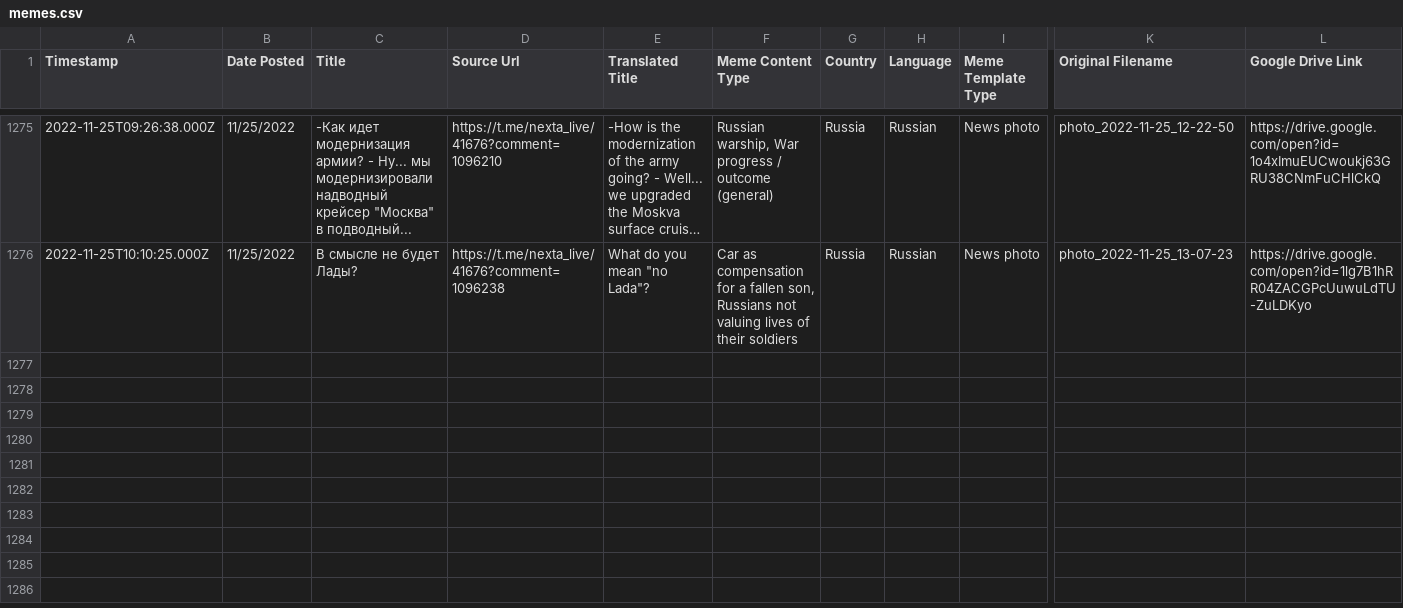
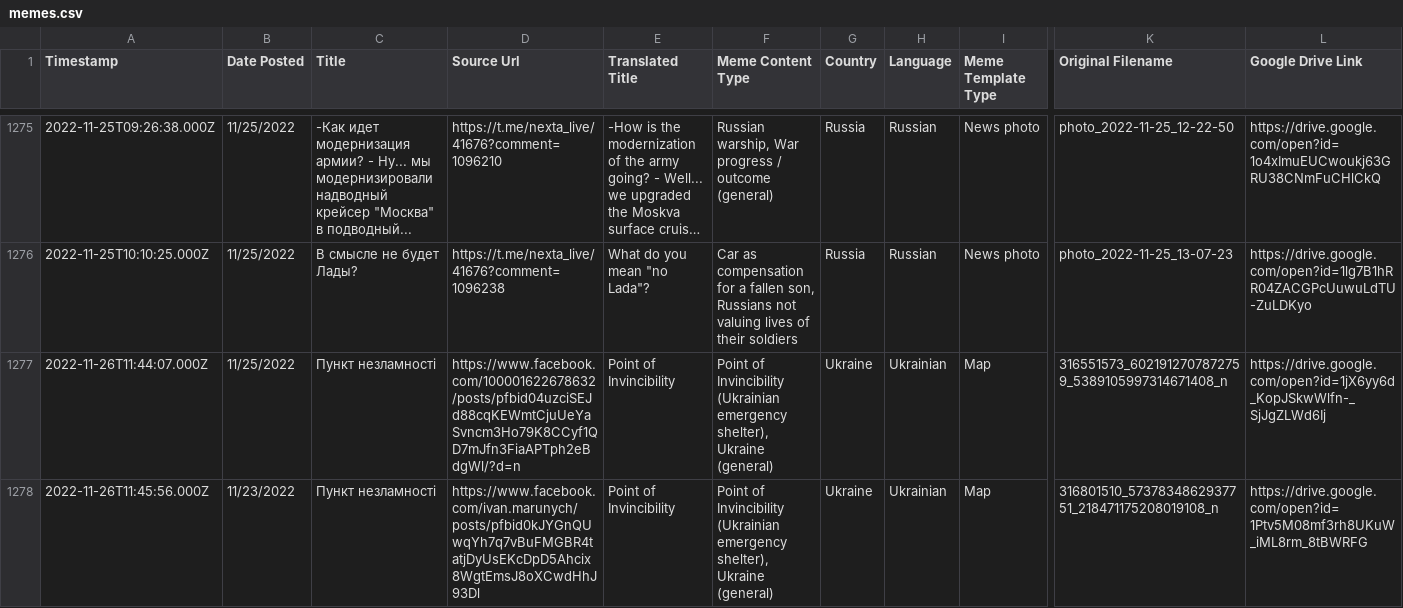
Before and after one commit to sucho-archiving/meme-wall, a CSV file: memes.csv, drawn as a sheet; only a part is shown, gaps mark what is left out; long unchanged cells end in …; rows hold the shown columns only; the diff covers the shown part only; the diff names each change by its address in the sheet, - before the commit and + after, or states it on an @@ line.

```diff
--- a/memes.csv
+++ b/memes.csv
+row 1277: 2022-11-26T11:44:07.000Z | 11/25/2022 | Пункт незламності | https://www.facebook.com/100001622678632/posts/pfbid04uzciSEJd88cqKEWmtCjuUeYaSvncm3Ho79K8CCyf1QD7mJfn3FiaAPTph2eBdgWl/?d=n | Point of Invincibility | Point of Invincibility (Ukrainian emergency shelter), Ukraine (general) | Ukraine | Ukrainian | Map | 316551573_6021912707872759_5389105997314671408_n | https://drive.google.com/open?id=1jX6yy6d_KopJSkwWlfn-_SjJgZLWd6Ij
+row 1278: 2022-11-26T11:45:56.000Z | 11/23/2022 | Пункт незламності | https://www.facebook.com/ivan.marunych/posts/pfbid0kJYGnQUwqYh7q7vBuFMGBR4tatjDyUsEKcDpD5Ahcix8WgtEmsJ8oXCwdHhJ93Dl | Point of Invincibility | Point of Invincibility (Ukrainian emergency shelter), Ukraine (general) | Ukraine | Ukrainian | Map | 316801510_5737834862937751_218471175208019108_n | https://drive.google.com/open?id=1Ptv5M08mf3rh8UKuW_iML8rm_8tBWRFG
```
Also changed, not shown: 6 added rows and 29 edited cells elsewhere in this file, 57 other files.
